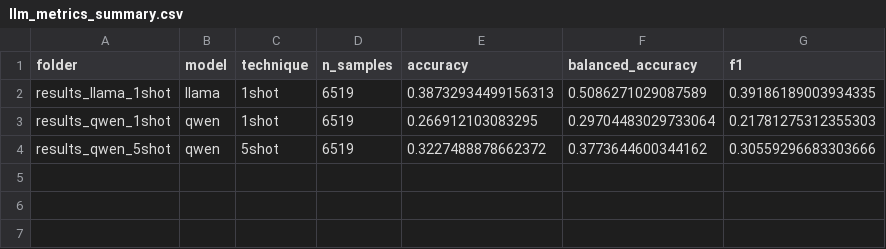
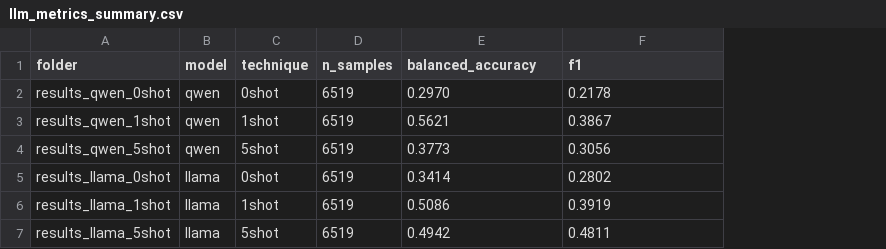
Before and after one commit to fungusdesu/wr227-project, a CSV file: code/evaluation_outputs_csv/llm_metrics_summary.csv, drawn as a sheet; removed rows and columns are numbered as before the commit, all else as after; the diff names each change by its address in the sheet, - before the commit and + after, or states it on an @@ line.

Commit message:
updated summary

```diff
--- a/code/evaluation_outputs_csv/llm_metrics_summary.csv
+++ b/code/evaluation_outputs_csv/llm_metrics_summary.csv
-column E (accuracy), rows 3-4: 0.266912103083295 | 0.3227488878662372
-row 2: results_llama_1shot | llama | 1shot | 6519 | 0.38732934499156313 | 0.5086271029087589 | 0.39186189003934335
+row 2: results_qwen_0shot | qwen | 0shot | 6519 | 0.2970 | 0.2178
-E3 (balanced_accuracy): 0.29704483029733064
+E3 (balanced_accuracy): 0.5621
-F3 (f1): 0.21781275312355303
+F3 (f1): 0.3867
-E4 (balanced_accuracy): 0.3773644600344162
+E4 (balanced_accuracy): 0.3773
-F4 (f1): 0.30559296683303666
+F4 (f1): 0.3056
+row 5: results_llama_0shot | llama | 0shot | 6519 | 0.3414 | 0.2802
+row 6: results_llama_1shot | llama | 1shot | 6519 | 0.5086 | 0.3919
+row 7: results_llama_5shot | llama | 5shot | 6519 | 0.4942 | 0.4811
```
